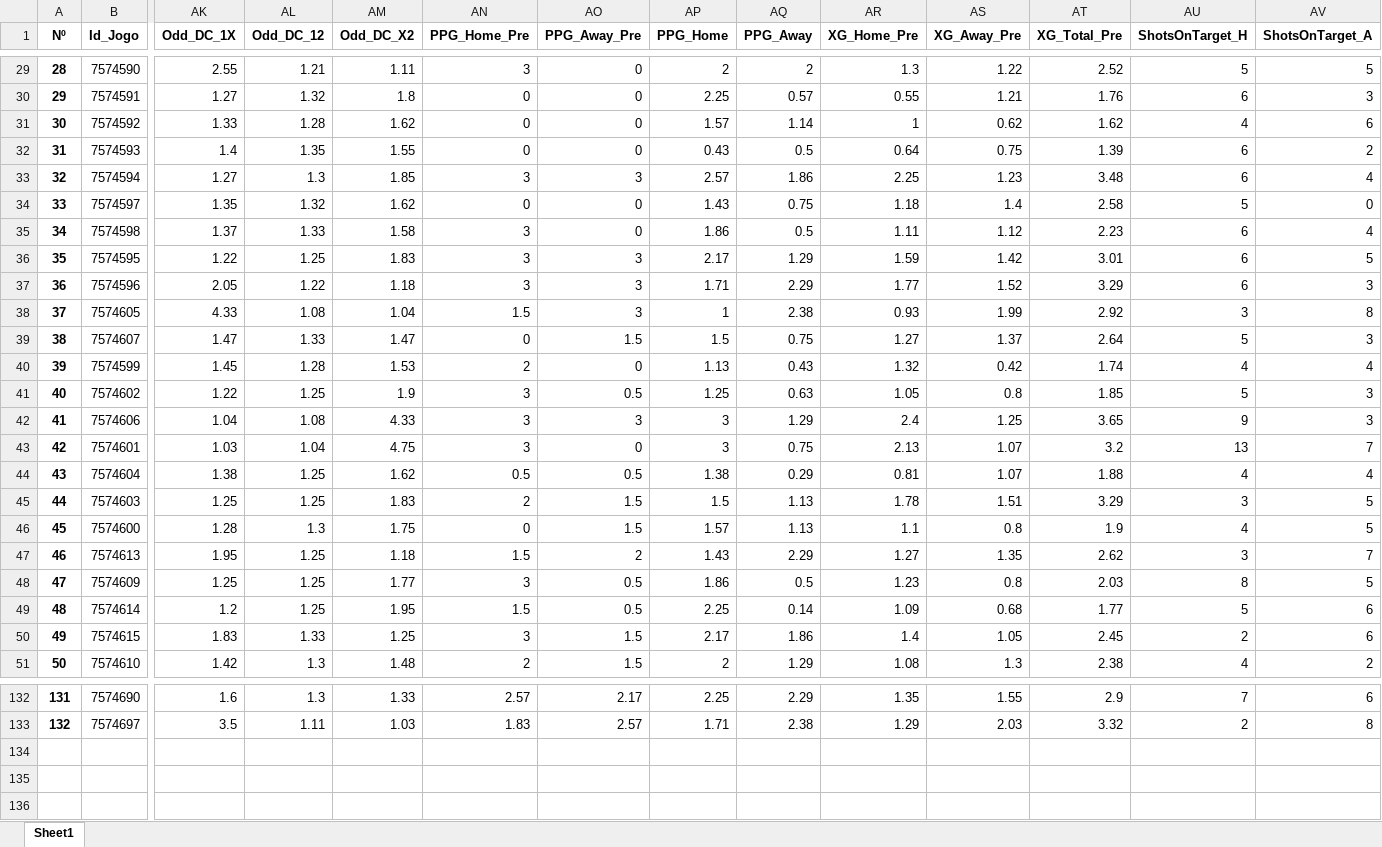
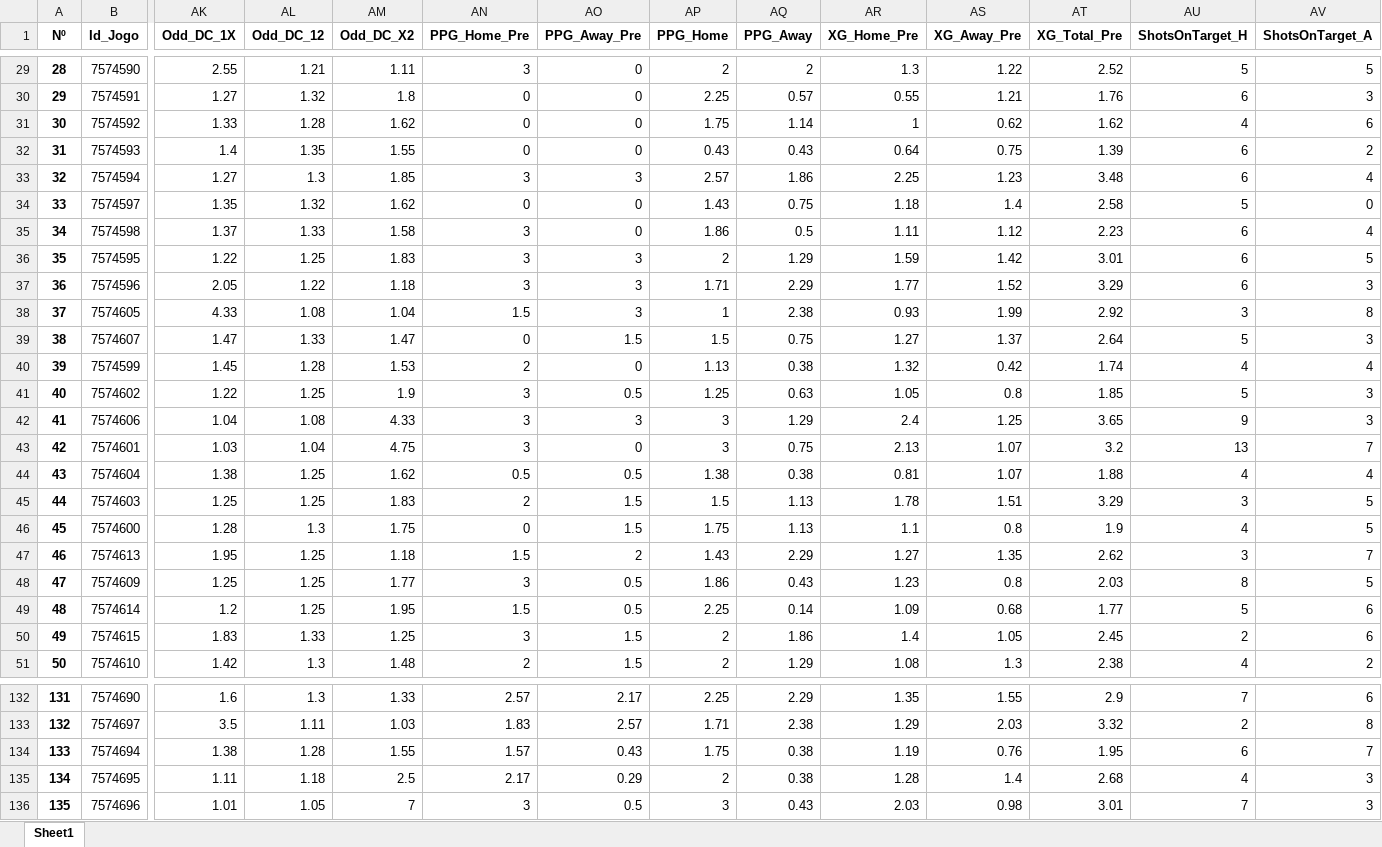
Before and after one commit to DiogoNogueiraLima/projeto-p2, an Excel workbook: Bases_de_Dados/FootyStats/Bases_de_Dados_(2022-2024)/Portugal Liga NOS_20242025.xlsx, sheet Sheet1, drawn as a sheet; only a part is shown, gaps mark what is left out; values as stored, in another font and other column widths than the file's, no borders; rows hold the shown columns only; the diff covers the shown part only; the diff names each change by its address in the sheet, - before the commit and + after, or states it on an @@ line.

```diff
--- a/Bases_de_Dados/FootyStats/Bases_de_Dados_(2022-2024)/Portugal Liga NOS_20242025.xlsx (sheet Sheet1)
+++ b/Bases_de_Dados/FootyStats/Bases_de_Dados_(2022-2024)/Portugal Liga NOS_20242025.xlsx (sheet Sheet1)
-AP31 (PPG_Home): 1.57
+AP31 (PPG_Home): 1.75
-AQ32 (PPG_Away): 0.5
+AQ32 (PPG_Away): 0.43
-AP36 (PPG_Home): 2.17
+AP36 (PPG_Home): 2
-AQ40 (PPG_Away): 0.43
+AQ40 (PPG_Away): 0.38
-AQ44 (PPG_Away): 0.29
+AQ44 (PPG_Away): 0.38
-AP46 (PPG_Home): 1.57
+AP46 (PPG_Home): 1.75
-AQ48 (PPG_Away): 0.5
+AQ48 (PPG_Away): 0.43
-AP50 (PPG_Home): 2.17
+AP50 (PPG_Home): 2
+row 134: 133 | 7574694 | 1.38 | 1.28 | 1.55 | 1.57 | 0.43 | 1.75 | 0.38 | 1.19 | 0.76 | 1.95 | 6 | 7
+row 135: 134 | 7574695 | 1.11 | 1.18 | 2.5 | 2.17 | 0.29 | 2 | 0.38 | 1.28 | 1.4 | 2.68 | 4 | 3
+row 136: 135 | 7574696 | 1.01 | 1.05 | 7 | 3 | 0.5 | 3 | 0.43 | 2.03 | 0.98 | 3.01 | 7 | 3
```
Also changed, not shown: 25 edited cells elsewhere in this sheet, Bases_de_Dados/FootyStats/Bases_de_Dados_(2022-2024)/Netherlands Eerste Divisie_20242025.xlsx, Bases_de_Dados/FootyStats/Bases_de_Dados_(2022-2024)/Portugal LigaPro_20242025.xlsx, 42 other files.
